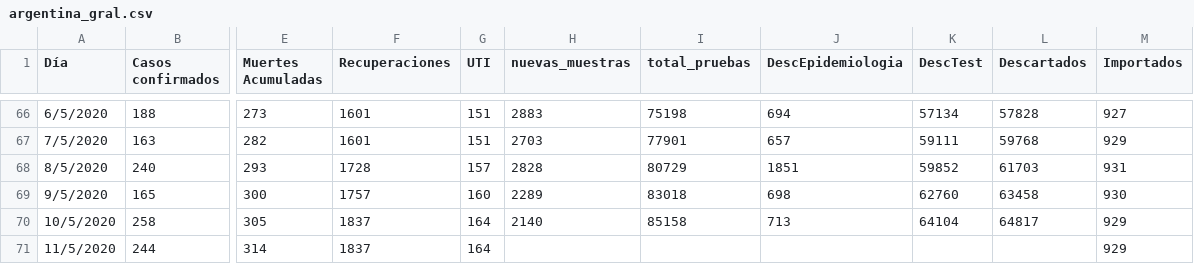
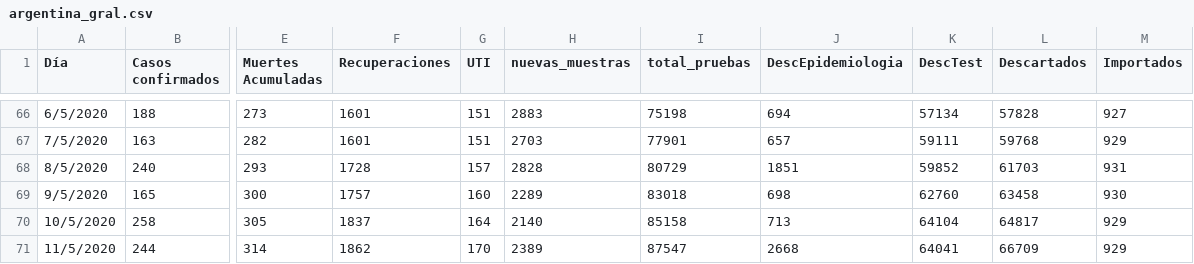
Before and after one commit to GIBD/covid, a CSV file: data/argentina_gral.csv, drawn as a sheet; only a part is shown, gaps mark what is left out; the diff names each change by its address in the sheet, - before the commit and + after, or states it on an @@ line.

```diff
--- a/data/argentina_gral.csv
+++ b/data/argentina_gral.csv
-F71 (Recuperaciones): 1837
+F71 (Recuperaciones): 1862
-G71 (UTI): 164
+G71 (UTI): 170
-H71 (nuevas_muestras): (empty)
+H71 (nuevas_muestras): 2389
-I71 (total_pruebas): (empty)
+I71 (total_pruebas): 87547
-J71 (DescEpidemiologia): (empty)
+J71 (DescEpidemiologia): 2668
-K71 (DescTest): (empty)
+K71 (DescTest): 64041
-L71 (Descartados): (empty)
+L71 (Descartados): 66709
```
Also changed, not shown: 13 other files.
